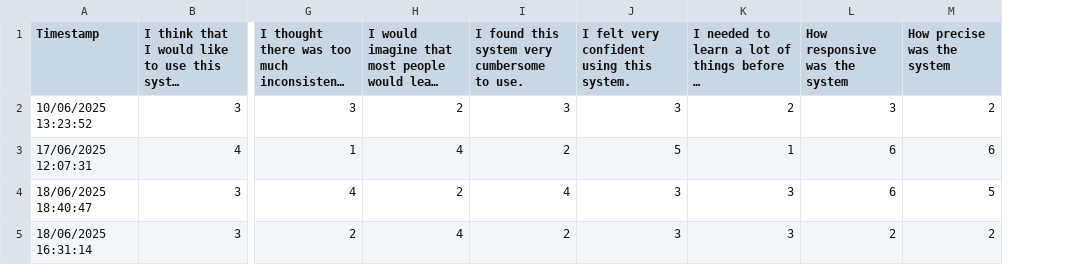
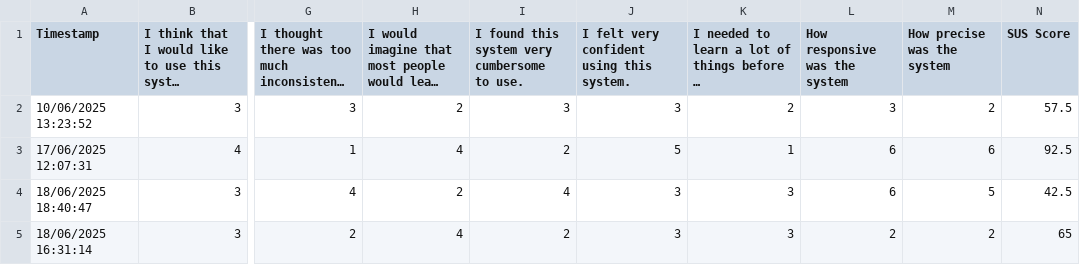
Before and after one commit to CIMIL/musmet-bridge, a CSV file: analysis/SUS_and_ADHOC/Responses - MERGE_Room2_Bridge.csv, drawn as a sheet; only a part is shown, gaps mark what is left out; long unchanged cells end in …; the diff names each change by its address in the sheet, - before the commit and + after, or states it on an @@ line.

Commit message:
add sus score and result tables

```diff
--- a/analysis/SUS_and_ADHOC/Responses - MERGE_Room2_Bridge.csv
+++ b/analysis/SUS_and_ADHOC/Responses - MERGE_Room2_Bridge.csv
+column N (SUS Score), rows 2-5: 57.5 | 92.5 | 42.5 | 65
```
Also changed, not shown: analysis/SUS_and_ADHOC/Responses - MERGE_Room1_Bridge.csv, analysis/SUS_and_ADHOC/Responses - MERGE_Room1_Laptop.csv, 4 other files.
